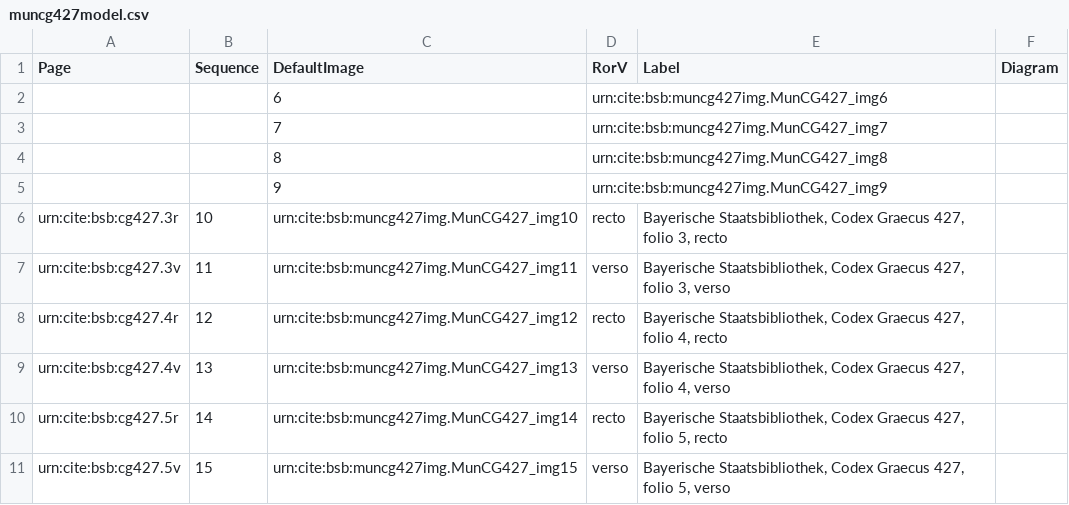
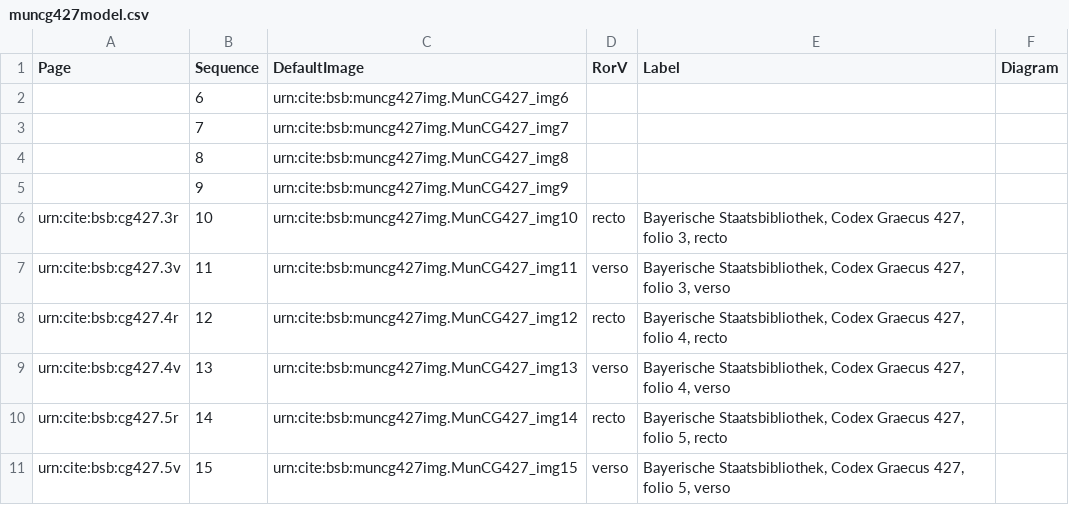
Before and after one commit to HCMID/schemata, a CSV file: collections/muncg427model.csv, drawn as a sheet; only a part is shown; removed rows and columns are numbered as before the commit, all else as after; the diff names each change by its address in the sheet, - before the commit and + after, or states it on an @@ line.

Commit message:
Update muncg427model.csv

```diff
--- a/collections/muncg427model.csv
+++ b/collections/muncg427model.csv
-row 2:  |  | 6 | urn:cite:bsb:muncg427img.MunCG427_img6
-row 3:  |  | 7 | urn:cite:bsb:muncg427img.MunCG427_img7
-row 4:  |  | 8 | urn:cite:bsb:muncg427img.MunCG427_img8
-row 5:  |  | 9 | urn:cite:bsb:muncg427img.MunCG427_img9
+row 2:  | 6 | urn:cite:bsb:muncg427img.MunCG427_img6
+row 3:  | 7 | urn:cite:bsb:muncg427img.MunCG427_img7
+row 4:  | 8 | urn:cite:bsb:muncg427img.MunCG427_img8
+row 5:  | 9 | urn:cite:bsb:muncg427img.MunCG427_img9
```
